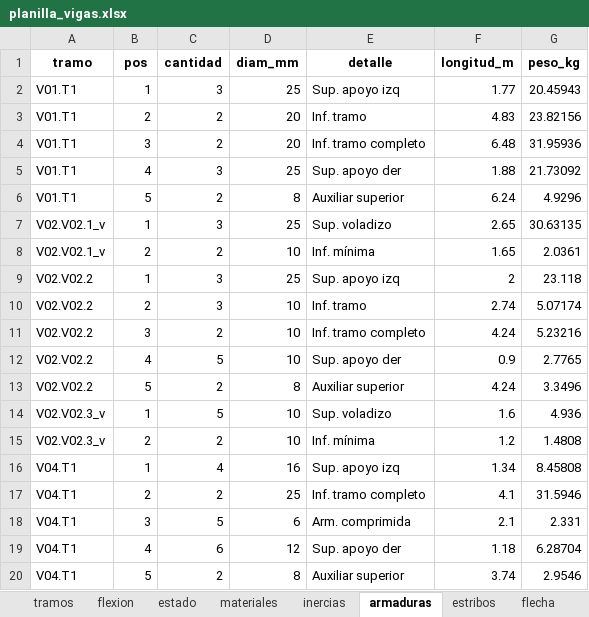
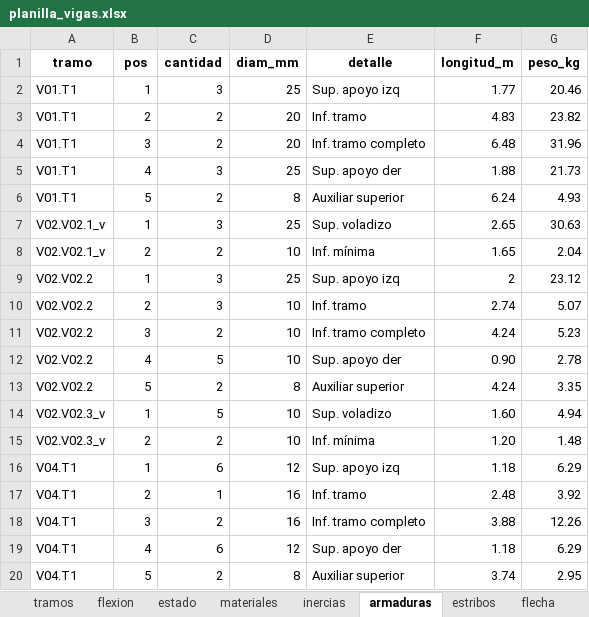
Before and after one commit to tomatiscle-blip/Calculador, an Excel workbook: salidas/vigas/planilla_vigas.xlsx, sheet armaduras, drawn as a sheet; values as stored, in another font and other column widths than the file's, no borders; removed rows and columns are numbered as before the commit, all else as after; the diff names each change by its address in the sheet, - before the commit and + after, or states it on an @@ line.

```diff
--- a/salidas/vigas/planilla_vigas.xlsx (sheet armaduras)
+++ b/salidas/vigas/planilla_vigas.xlsx (sheet armaduras)
-G2 (peso_kg): 20.45943
+G2 (peso_kg): 20.46
-G3 (peso_kg): 23.82156
+G3 (peso_kg): 23.82
-G4 (peso_kg): 31.95936
+G4 (peso_kg): 31.96
-G5 (peso_kg): 21.73092
+G5 (peso_kg): 21.73
-G6 (peso_kg): 4.9296
+G6 (peso_kg): 4.93
-G7 (peso_kg): 30.63135
+G7 (peso_kg): 30.63
-G8 (peso_kg): 2.0361
+G8 (peso_kg): 2.04
-G9 (peso_kg): 23.118
+G9 (peso_kg): 23.12
-G10 (peso_kg): 5.07174
+G10 (peso_kg): 5.07
-G11 (peso_kg): 5.23216
+G11 (peso_kg): 5.23
-F12 (longitud_m): 0.9
+F12 (longitud_m): 0.90
-G12 (peso_kg): 2.7765
+G12 (peso_kg): 2.78
-G13 (peso_kg): 3.3496
+G13 (peso_kg): 3.35
-F14 (longitud_m): 1.6
+F14 (longitud_m): 1.60
-G14 (peso_kg): 4.936
+G14 (peso_kg): 4.94
-F15 (longitud_m): 1.2
+F15 (longitud_m): 1.20
-G15 (peso_kg): 1.4808
+G15 (peso_kg): 1.48
-C16 (cantidad): 4
+C16 (cantidad): 6
-D16 (diam_mm): 16
+D16 (diam_mm): 12
-F16 (longitud_m): 1.34
+F16 (longitud_m): 1.18
-G16 (peso_kg): 8.45808
+G16 (peso_kg): 6.29
+row 17: V04.T1 | 2 | 1 | 16 | Inf. tramo | 2.48 | 3.92
-B18 (pos): 2
+B18 (pos): 3
-D18 (diam_mm): 25
+D18 (diam_mm): 16
-F18 (longitud_m): 4.1
+F18 (longitud_m): 3.88
-G18 (peso_kg): 31.5946
+G18 (peso_kg): 12.26
-row 18: V04.T1 | 3 | 5 | 6 | Arm. comprimida | 2.1 | 2.331
-G19 (peso_kg): 6.28704
+G19 (peso_kg): 6.29
-G20 (peso_kg): 2.9546
+G20 (peso_kg): 2.95
```
Also changed, not shown: sheet flecha, sheet flexion, sheet estribos, sheet inercias, sheet materiales, sheet corte, 2 more sheets, 20 other files.
